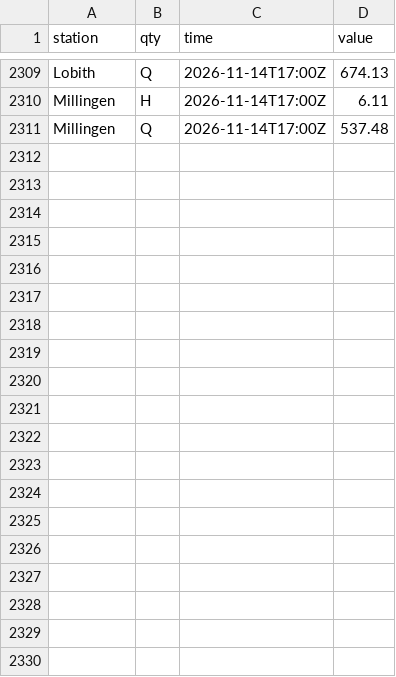
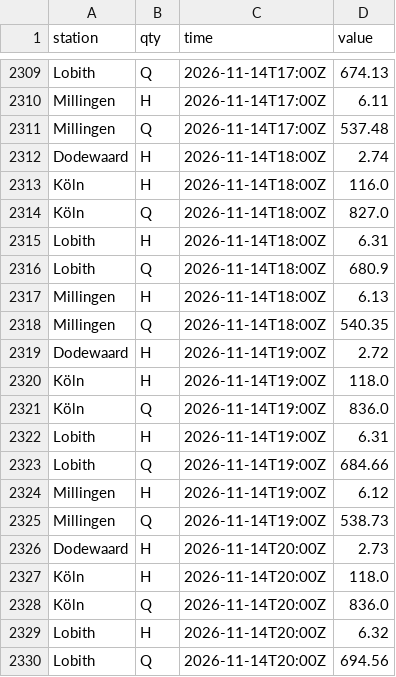
Before and after one commit to JuliOver202/rhine-monitor, a CSV file: data/observations/2026-11.csv, drawn as a sheet; only a part is shown, gaps mark what is left out; the diff covers the shown part only; the diff names each change by its address in the sheet, - before the commit and + after, or states it on an @@ line.

```diff
--- a/data/observations/2026-11.csv
+++ b/data/observations/2026-11.csv
+row 2312: Dodewaard | H | 2026-11-14T18:00Z | 2.74
+row 2313: Köln | H | 2026-11-14T18:00Z | 116.0
+row 2314: Köln | Q | 2026-11-14T18:00Z | 827.0
+row 2315: Lobith | H | 2026-11-14T18:00Z | 6.31
+row 2316: Lobith | Q | 2026-11-14T18:00Z | 680.9
+row 2317: Millingen | H | 2026-11-14T18:00Z | 6.13
+row 2318: Millingen | Q | 2026-11-14T18:00Z | 540.35
+row 2319: Dodewaard | H | 2026-11-14T19:00Z | 2.72
+row 2320: Köln | H | 2026-11-14T19:00Z | 118.0
+row 2321: Köln | Q | 2026-11-14T19:00Z | 836.0
+row 2322: Lobith | H | 2026-11-14T19:00Z | 6.31
+row 2323: Lobith | Q | 2026-11-14T19:00Z | 684.66
+row 2324: Millingen | H | 2026-11-14T19:00Z | 6.12
+row 2325: Millingen | Q | 2026-11-14T19:00Z | 538.73
+row 2326: Dodewaard | H | 2026-11-14T20:00Z | 2.73
+row 2327: Köln | H | 2026-11-14T20:00Z | 118.0
+row 2328: Köln | Q | 2026-11-14T20:00Z | 836.0
+row 2329: Lobith | H | 2026-11-14T20:00Z | 6.32
+row 2330: Lobith | Q | 2026-11-14T20:00Z | 694.56
```
Also changed, not shown: 9 added rows elsewhere in this file.
